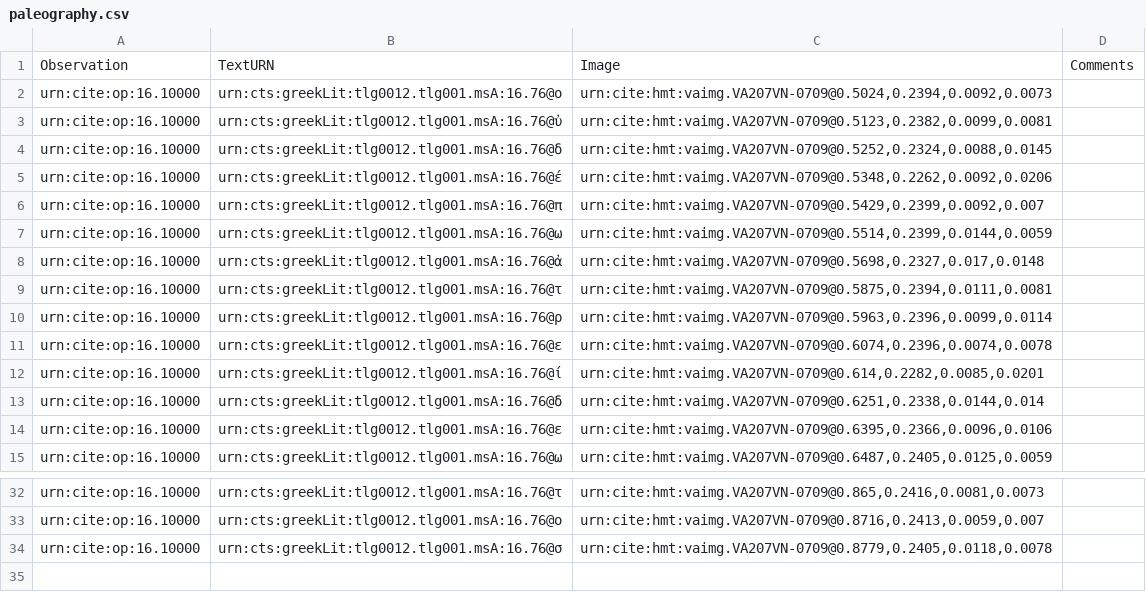
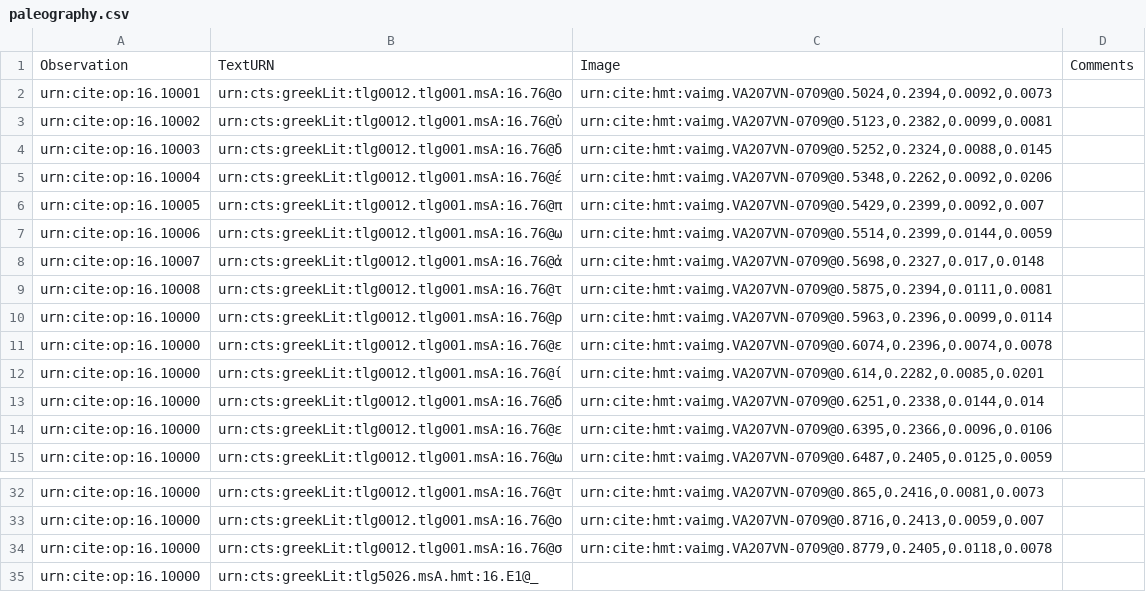
Before and after one commit to hmteditors/furman, a CSV file: 207v/collections/paleography.csv, drawn as a sheet; only a part is shown, gaps mark what is left out; the diff names each change by its address in the sheet, - before the commit and + after, or states it on an @@ line.

Commit message:
Fixed paleography.csv

```diff
--- a/207v/collections/paleography.csv
+++ b/207v/collections/paleography.csv
-A2: urn:cite:op:16.10000
+A2: urn:cite:op:16.10001
-A3: urn:cite:op:16.10000
+A3: urn:cite:op:16.10002
-A4: urn:cite:op:16.10000
+A4: urn:cite:op:16.10003
-A5: urn:cite:op:16.10000
+A5: urn:cite:op:16.10004
-A6: urn:cite:op:16.10000
+A6: urn:cite:op:16.10005
-A7: urn:cite:op:16.10000
+A7: urn:cite:op:16.10006
-A8: urn:cite:op:16.10000
+A8: urn:cite:op:16.10007
-A9: urn:cite:op:16.10000
+A9: urn:cite:op:16.10008
+row 35: urn:cite:op:16.10000 | urn:cts:greekLit:tlg5026.msA.hmt:16.E1@_
```
